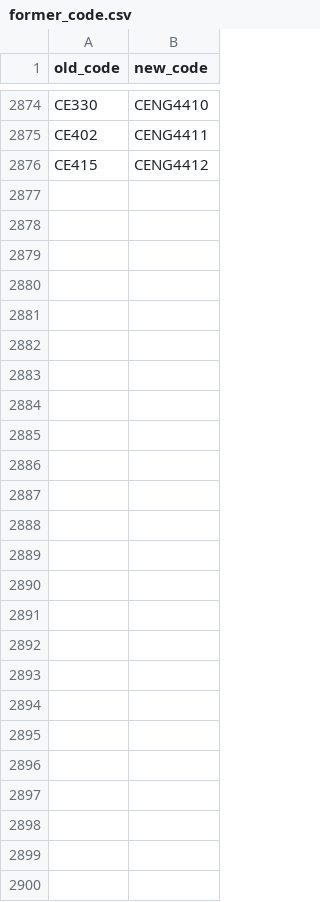
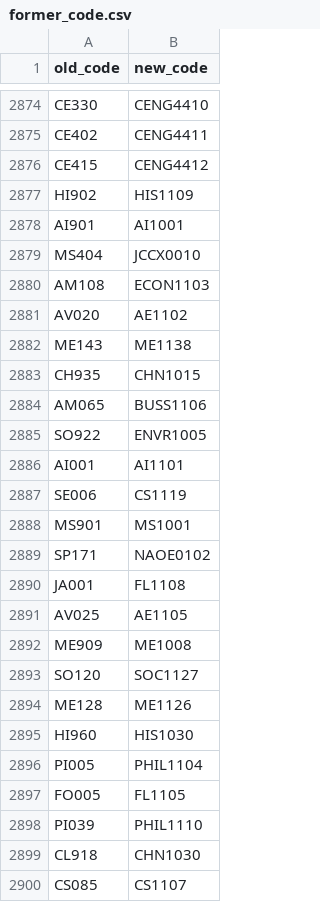
Before and after one commit to SJTU-jCourse/jcourse_api, a CSV file: scripts/former_code.csv, drawn as a sheet; only a part is shown, gaps mark what is left out; the diff names each change by its address in the sheet, - before the commit and + after, or states it on an @@ line.

```diff
--- a/scripts/former_code.csv
+++ b/scripts/former_code.csv
+row 2877: HI902 | HIS1109
+row 2878: AI901 | AI1001
+row 2879: MS404 | JCCX0010
+row 2880: AM108 | ECON1103
+row 2881: AV020 | AE1102
+row 2882: ME143 | ME1138
+row 2883: CH935 | CHN1015
+row 2884: AM065 | BUSS1106
+row 2885: SO922 | ENVR1005
+row 2886: AI001 | AI1101
+row 2887: SE006 | CS1119
+row 2888: MS901 | MS1001
+row 2889: SP171 | NAOE0102
+row 2890: JA001 | FL1108
+row 2891: AV025 | AE1105
+row 2892: ME909 | ME1008
+row 2893: SO120 | SOC1127
+row 2894: ME128 | ME1126
+row 2895: HI960 | HIS1030
+row 2896: PI005 | PHIL1104
+row 2897: FO005 | FL1105
+row 2898: PI039 | PHIL1110
+row 2899: CL918 | CHN1030
+row 2900: CS085 | CS1107
```
Also changed, not shown: 2 other files.
